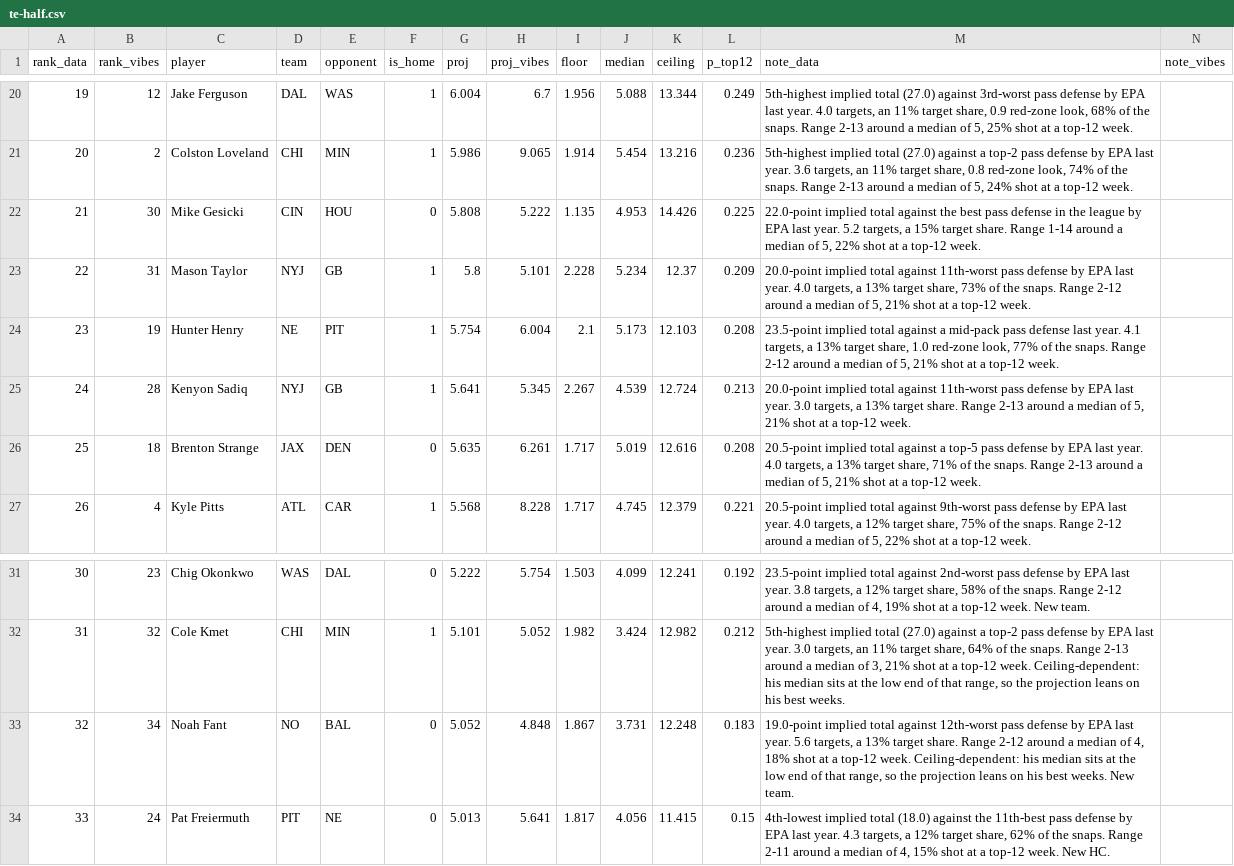
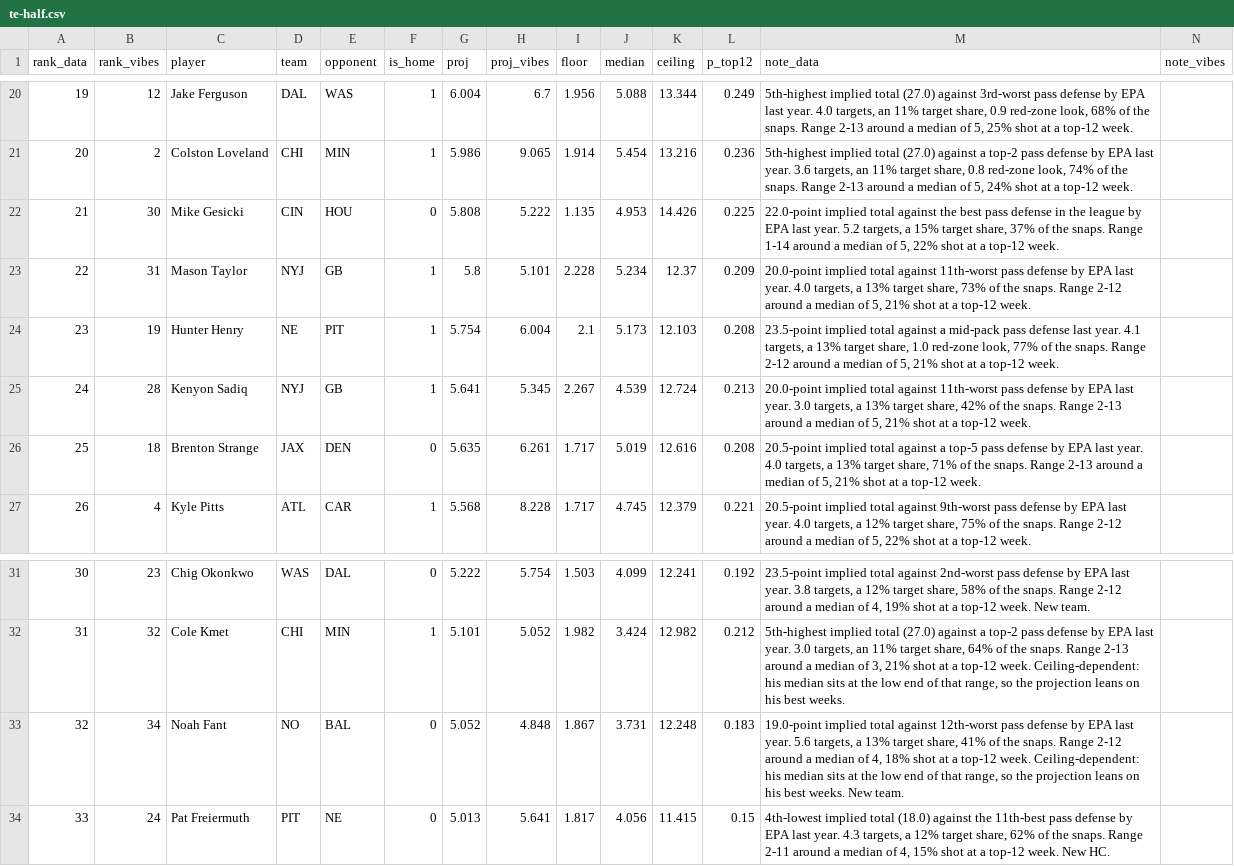
Before and after one commit to maditphillips/The-Delta-Duo, a CSV file: data/weekly/2026/week-02/te-half.csv, drawn as a sheet; only a part is shown, gaps mark what is left out.

```diff
--- a/data/weekly/2026/week-02/te-half.csv
+++ b/data/weekly/2026/week-02/te-half.csv
@@ -21,6 +21,6 @@ rank_data,rank_vibes,player,team,opponent,is_home,proj,proj_vibes,floor,median,c
 20,2,Colston Loveland,CHI,MIN,1,5.986,9.065,1.914,5.454,13.216,0.236,"5th-highest implied total (27.0) against a top-2 pass defense by EPA last year. 3.6 targets, an 11% target share, 0.8 red-zone look, 74% of the snaps. Range 2-13 around a median of 5, 24% shot at a top-12 week.",
-21,30,Mike Gesicki,CIN,HOU,0,5.808,5.222,1.135,4.953,14.426,0.225,"22.0-point implied total against the best pass defense in the league by EPA last year. 5.2 targets, a 15% target share. Range 1-14 around a median of 5, 22% shot at a top-12 week.",
+21,30,Mike Gesicki,CIN,HOU,0,5.808,5.222,1.135,4.953,14.426,0.225,"22.0-point implied total against the best pass defense in the league by EPA last year. 5.2 targets, a 15% target share, 37% of the snaps. Range 1-14 around a median of 5, 22% shot at a top-12 week.",
 22,31,Mason Taylor,NYJ,GB,1,5.8,5.101,2.228,5.234,12.37,0.209,"20.0-point implied total against 11th-worst pass defense by EPA last year. 4.0 targets, a 13% target share, 73% of the snaps. Range 2-12 around a median of 5, 21% shot at a top-12 week.",
 23,19,Hunter Henry,NE,PIT,1,5.754,6.004,2.1,5.173,12.103,0.208,"23.5-point implied total against a mid-pack pass defense last year. 4.1 targets, a 13% target share, 1.0 red-zone look, 77% of the snaps. Range 2-12 around a median of 5, 21% shot at a top-12 week.",
-24,28,Kenyon Sadiq,NYJ,GB,1,5.641,5.345,2.267,4.539,12.724,0.213,"20.0-point implied total against 11th-worst pass defense by EPA last year. 3.0 targets, a 13% target share. Range 2-13 around a median of 5, 21% shot at a top-12 week.",
+24,28,Kenyon Sadiq,NYJ,GB,1,5.641,5.345,2.267,4.539,12.724,0.213,"20.0-point implied total against 11th-worst pass defense by EPA last year. 3.0 targets, a 13% target share, 42% of the snaps. Range 2-13 around a median of 5, 21% shot at a top-12 week.",
 25,18,Brenton Strange,JAX,DEN,0,5.635,6.261,1.717,5.019,12.616,0.208,"20.5-point implied total against a top-5 pass defense by EPA last year. 4.0 targets, a 13% target share, 71% of the snaps. Range 2-13 around a median of 5, 21% shot at a top-12 week.",
@@ -32,3 +32,3 @@ rank_data,rank_vibes,player,team,opponent,is_home,proj,proj_vibes,floor,median,c
 31,32,Cole Kmet,CHI,MIN,1,5.101,5.052,1.982,3.424,12.982,0.212,"5th-highest implied total (27.0) against a top-2 pass defense by EPA last year. 3.0 targets, an 11% target share, 64% of the snaps. Range 2-13 around a median of 3, 21% shot at a top-12 week. Ceiling-dependent: his median sits at the low end of that range, so the projection leans on his best weeks.",
-32,34,Noah Fant,NO,BAL,0,5.052,4.848,1.867,3.731,12.248,0.183,"19.0-point implied total against 12th-worst pass defense by EPA last year. 5.6 targets, a 13% target share. Range 2-12 around a median of 4, 18% shot at a top-12 week. Ceiling-dependent: his median sits at the low end of that range, so the projection leans on his best weeks. New team.",
+32,34,Noah Fant,NO,BAL,0,5.052,4.848,1.867,3.731,12.248,0.183,"19.0-point implied total against 12th-worst pass defense by EPA last year. 5.6 targets, a 13% target share, 41% of the snaps. Range 2-12 around a median of 4, 18% shot at a top-12 week. Ceiling-dependent: his median sits at the low end of that range, so the projection leans on his best weeks. New team.",
 33,24,Pat Freiermuth,PIT,NE,0,5.013,5.641,1.817,4.056,11.415,0.15,"4th-lowest implied total (18.0) against the 11th-best pass defense by EPA last year. 4.3 targets, a 12% target share, 62% of the snaps. Range 2-11 around a median of 4, 15% shot at a top-12 week. New HC.",
```
Also changed, not shown: data/weekly/2026/week-02/rb-half.csv, data/weekly/2026/week-02/rb-ppr.csv, 5 other files.
